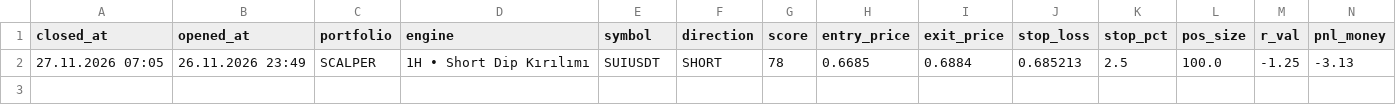
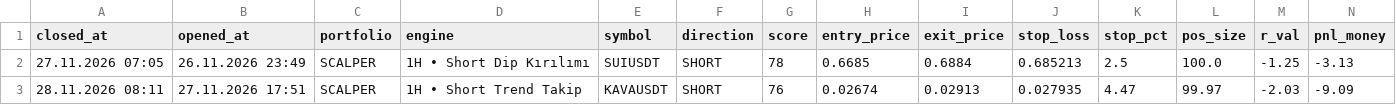
Before and after one commit to Galdor374/SwingRadar_Pro, a CSV file: trades_history.csv, drawn as a sheet; only a part is shown; rows hold the shown columns only; the diff names each change by its address in the sheet, - before the commit and + after, or states it on an @@ line.

```diff
--- a/trades_history.csv
+++ b/trades_history.csv
+row 3: 28.11.2026 08:11 | 27.11.2026 17:51 | SCALPER | 1H • Short Trend Takip | KAVAUSDT | SHORT | 76 | 0.02674 | 0.02913 | 0.027935 | 4.47 | 99.97 | -2.03 | -9.09
```
Also changed, not shown: 5 other files.
